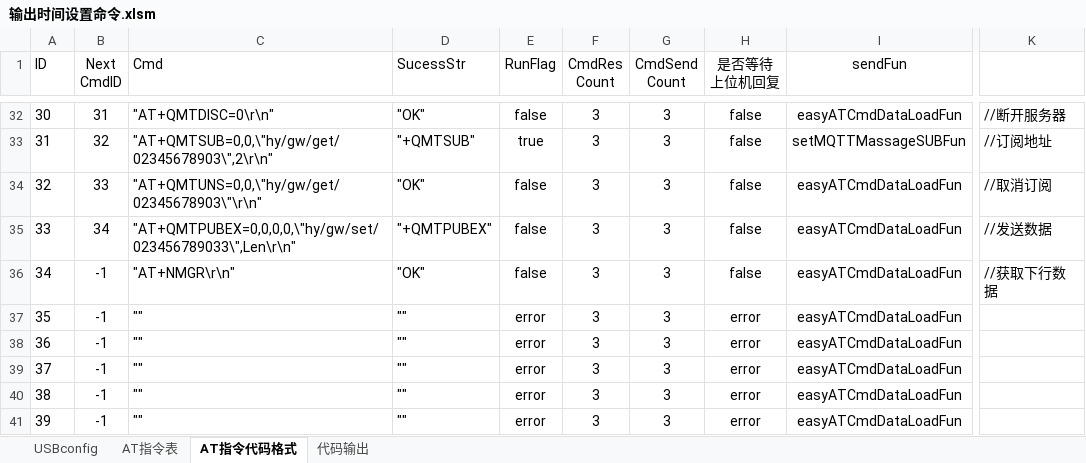
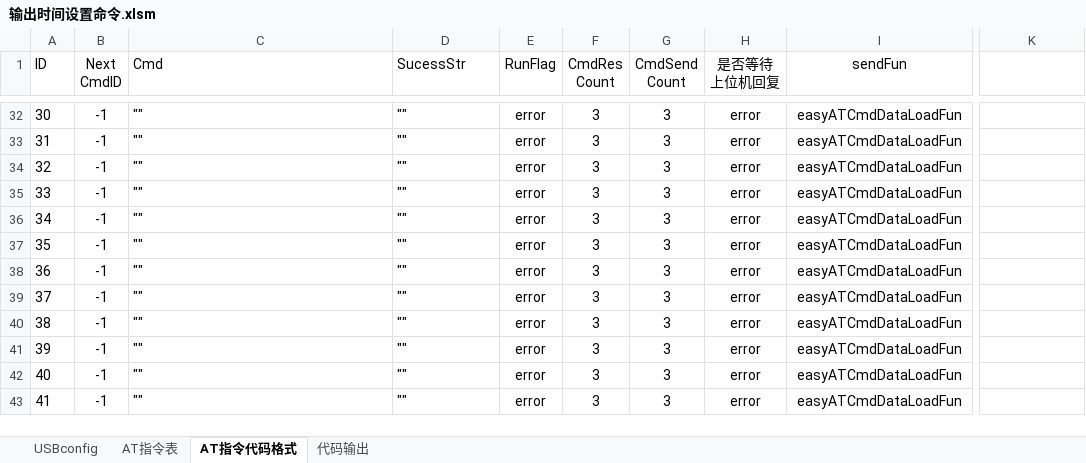
Before and after one commit to chaimark/C_Quiz, an Excel workbook: 输出时间设置命令.xlsm, sheet AT指令代码格式, drawn as a sheet; only a part is shown, gaps mark what is left out; the shorter side is filled out with more unchanged rows; values as stored, in another font and other column widths than the file's, no borders; conditional formats not drawn; the diff covers the shown part only; the diff names each change by its address in the sheet, - before the commit and + after, or states it on an @@ line.

```diff
--- a/输出时间设置命令.xlsm (sheet AT指令代码格式)
+++ b/输出时间设置命令.xlsm (sheet AT指令代码格式)
-B32 (Next CmdID): 31
+B32 (Next CmdID): -1
-C32 (Cmd): "AT+QMTDISC=0\r\n"
+C32 (Cmd): ""
-D32 (SucessStr): "OK"
+D32 (SucessStr): ""
-E32 (RunFlag): false
+E32 (RunFlag): error
-H32:H36 (是否等待 上位机回复): false
+H32:H36 (是否等待 上位机回复): error
-K32: //断开服务器
+K32: (empty)
-B33 (Next CmdID): 32
+B33 (Next CmdID): -1
-C33 (Cmd): "AT+QMTSUB=0,0,\"hy/gw/get/02345678903\",2\r\n"
+C33 (Cmd): ""
-D33 (SucessStr): "+QMTSUB"
+D33 (SucessStr): ""
-E33 (RunFlag): true
+E33 (RunFlag): error
-I33 (sendFun): setMQTTMassageSUBFun
+I33 (sendFun): easyATCmdDataLoadFun
-K33: //订阅地址
+K33: (empty)
-B34 (Next CmdID): 33
+B34 (Next CmdID): -1
-C34 (Cmd): "AT+QMTUNS=0,0,\"hy/gw/get/02345678903\"\r\n"
+C34 (Cmd): ""
-D34 (SucessStr): "OK"
+D34 (SucessStr): ""
-E34:E36 (RunFlag): false
+E34:E36 (RunFlag): error
-K34: //取消订阅
+K34: (empty)
-B35 (Next CmdID): 34
+B35 (Next CmdID): -1
-C35 (Cmd): "AT+QMTPUBEX=0,0,0,0,\"hy/gw/set/023456789033\",Len\r\n"
+C35 (Cmd): ""
-D35 (SucessStr): "+QMTPUBEX"
+D35 (SucessStr): ""
-K35: //发送数据
+K35: (empty)
-C36 (Cmd): "AT+NMGR\r\n"
+C36 (Cmd): ""
-D36 (SucessStr): "OK"
+D36 (SucessStr): ""
-K36: //获取下行数据
+K36: (empty)
```
Also changed, not shown: 30 edited cells elsewhere in this sheet, sheet AT指令表, sheet 代码输出, formulas that keep their value.
